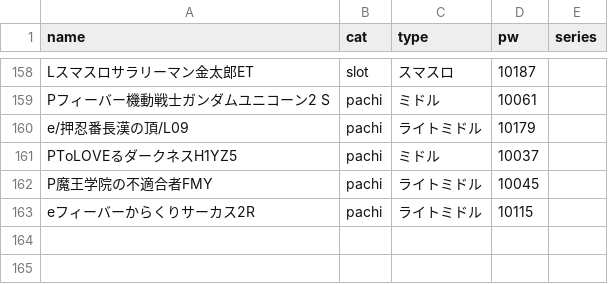
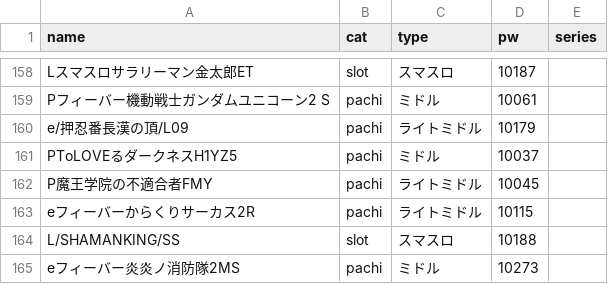
Before and after one commit to u1825pctstk69/Uemine-Guide, a CSV file: data/master.csv, drawn as a sheet; only a part is shown, gaps mark what is left out.

```diff
--- a/data/master.csv
+++ b/data/master.csv
@@ -163 +163,3 @@ P魔王学院の不適合者FMY,pachi,ライトミドル,10045,
 eフィーバーからくりサーカス2R,pachi,ライトミドル,10115,
+L/SHAMANKING/SS,slot,スマスロ,10188,
+eフィーバー炎炎ノ消防隊2MS,pachi,ミドル,10273,
```
Also changed, not shown: 4 other files.
